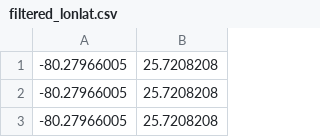
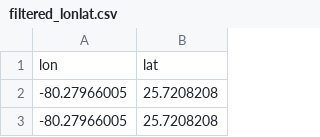
Before and after one commit to oychang/WiFiGatherer, a CSV file: gisdaydata/filtered_lonlat.csv, drawn as a sheet; only a part is shown; the shorter side is filled out with more unchanged rows; the diff names each change by its address in the sheet, - before the commit and + after, or states it on an @@ line.

```diff
--- a/gisdaydata/filtered_lonlat.csv
+++ b/gisdaydata/filtered_lonlat.csv
+row 1: lon | lat
```
Also changed, not shown: 2 other files.
